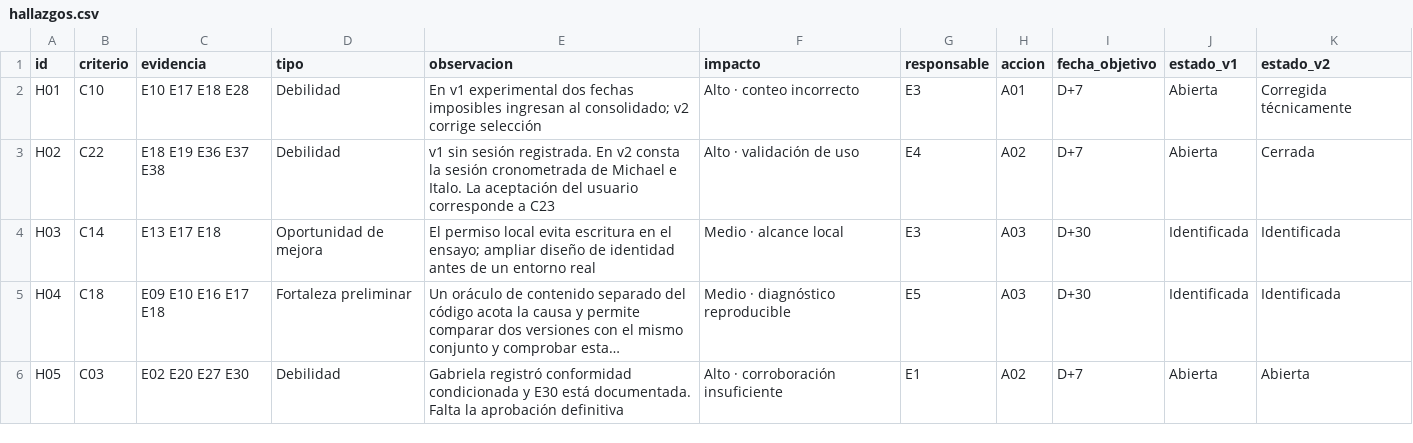
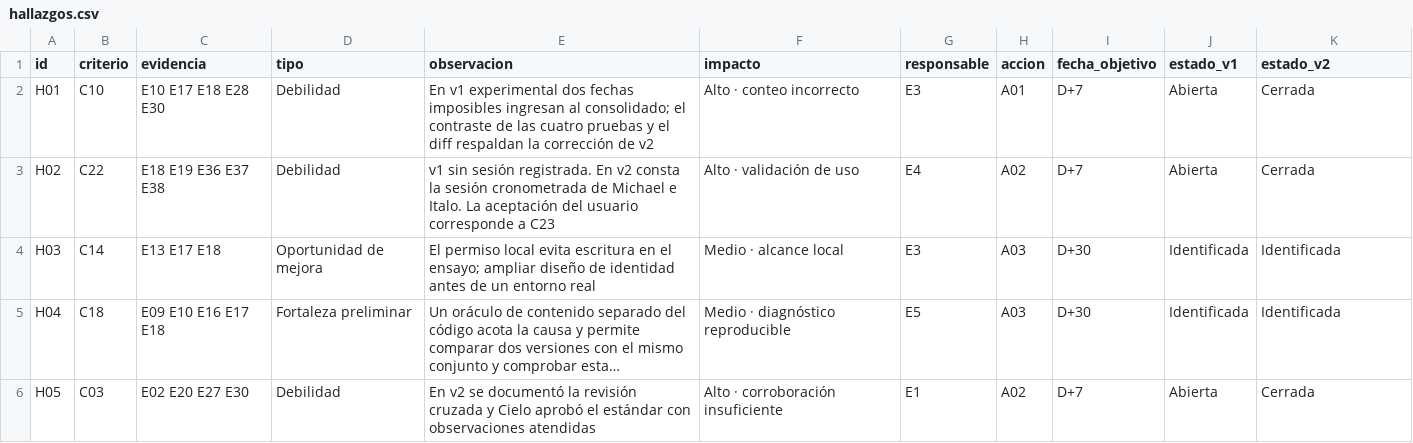
Before and after one commit to cmezav/panviz-scampi-tp9, a CSV file: 06_evidencias/hallazgos.csv, drawn as a sheet; long unchanged cells end in …; the diff names each change by its address in the sheet, - before the commit and + after, or states it on an @@ line.

```diff
--- a/06_evidencias/hallazgos.csv
+++ b/06_evidencias/hallazgos.csv
-C2 (evidencia): E10 E17 E18 E28
+C2 (evidencia): E10 E17 E18 E28 E30
-E2 (observacion): …al consolidado; v2 corrige selección
+E2 (observacion): …al consolidado; el contraste de las cuatro pruebas y el diff respaldan la corrección de v2
-K2 (estado_v2): Corregida técnicamente
+K2 (estado_v2): Cerrada
-E6 (observacion): Gabriela registró conformidad condicionada y E30 está documentada. Falta la aprobación definitiva
+E6 (observacion): En v2 se documentó la revisión cruzada y Cielo aprobó el estándar con observaciones atendidas
-K6 (estado_v2): Abierta
+K6 (estado_v2): Cerrada
```
Also changed, not shown: 06_evidencias/acciones.csv, 07_tablero/exportaciones/acciones.csv, 11 other files.
